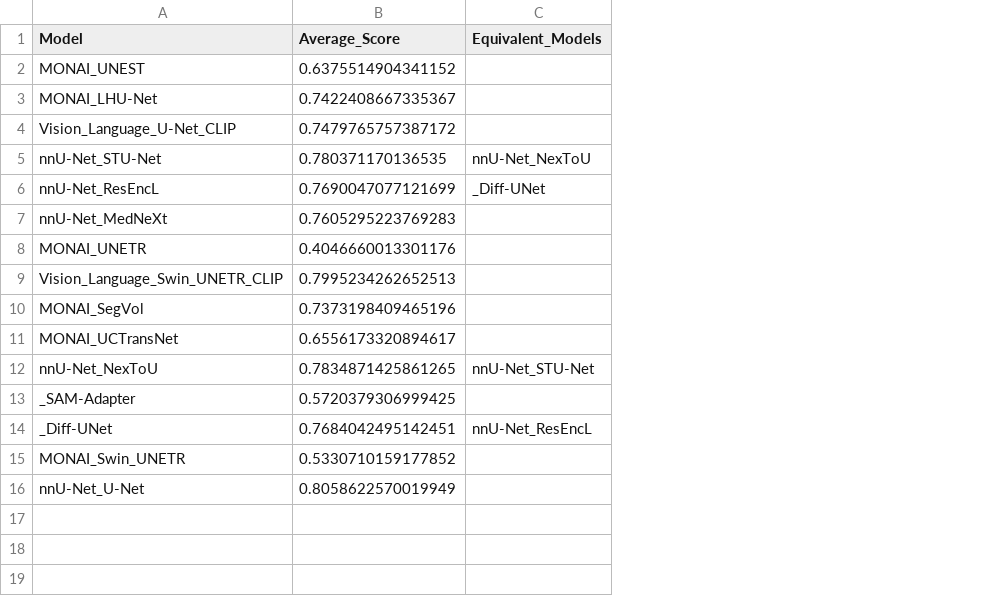
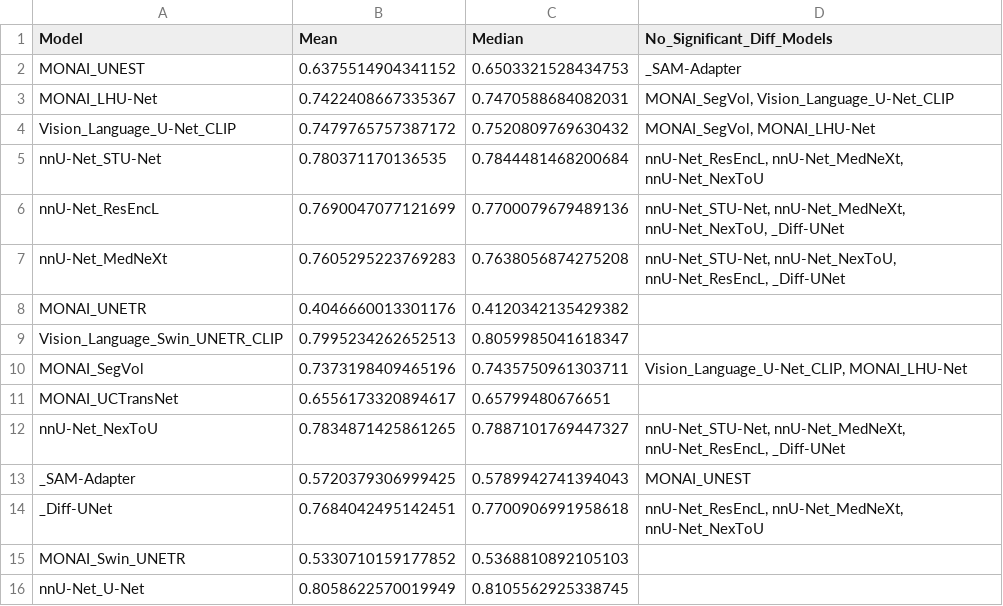
Before and after one commit to MrGiovanni/Leaderboard, a CSV file: public/dapatlas_results/nsd/liver_summary.csv, drawn as a sheet; removed rows and columns are numbered as before the commit, all else as after; the diff names each change by its address in the sheet, - before the commit and + after, or states it on an @@ line.

```diff
--- a/public/dapatlas_results/nsd/liver_summary.csv
+++ b/public/dapatlas_results/nsd/liver_summary.csv
-column C (Equivalent_Models), rows 5-14: nnU-Net_NexToU | _Diff-UNet |  |  |  |  |  | nnU-Net_STU-Net |  | nnU-Net_ResEncL
+column C (Median), rows 2-16: 0.6503321528434753 | 0.7470588684082031 | 0.7520809769630432 | 0.7844481468200684 | 0.7700079679489136 | 0.7638056874275208 | 0.4120342135429382 | 0.8059985041618347 | 0.7435750961303711 | 0.65799480676651 | 0.7887101769447327 | 0.5789942741394043 | 0.7700906991958618 | 0.5368810892105103 | 0.8105562925338745
+column D (No_Significant_Diff_Models), rows 2-14: _SAM-Adapter | MONAI_SegVol, Vision_Language_U-Net_CLIP | MONAI_SegVol, MONAI_LHU-Net | nnU-Net_ResEncL, nnU-Net_MedNeXt, nnU-Net_NexToU | nnU-Net_STU-Net, nnU-Net_MedNeXt, nnU-Net_NexToU, _Diff-UNet | nnU-Net_STU-Net, nnU-Net_NexToU, nnU-Net_ResEncL, _Diff-UNet |  |  | Vision_Language_U-Net_CLIP, MONAI_LHU-Net |  | nnU-Net_STU-Net, nnU-Net_MedNeXt, nnU-Net_ResEncL, _Diff-UNet | MONAI_UNEST | nnU-Net_ResEncL, nnU-Net_MedNeXt, nnU-Net_NexToU
-B1: Average_Score
+B1: Mean
```
Also changed, not shown: public/dapatlas_results/dsc/kidney_left_summary.csv, public/dapatlas_results/nsd/pancreas_summary.csv, 16 other files.
